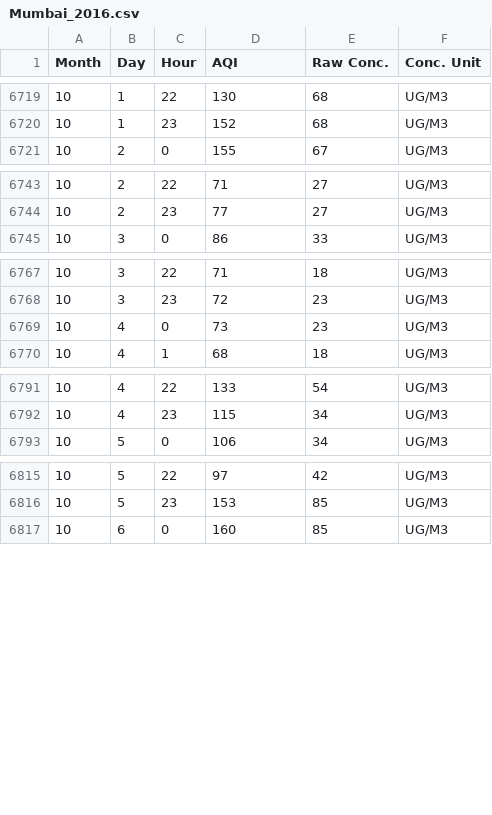
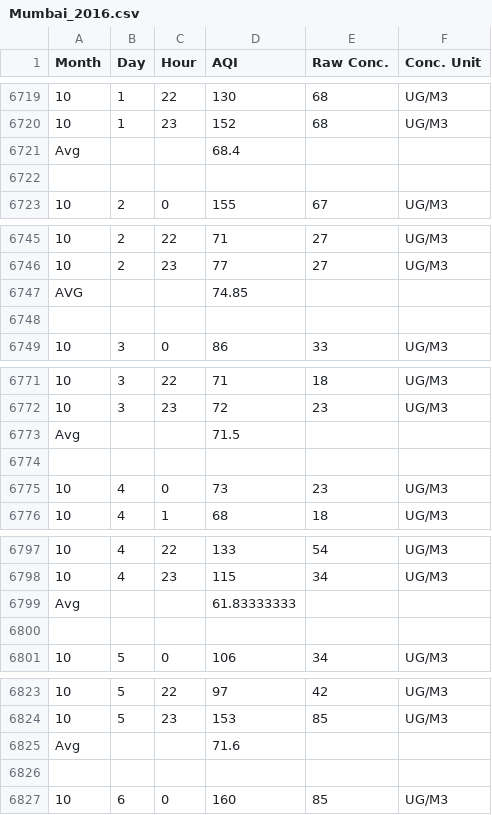
Before and after one commit to hminke/DataVisualizations, a CSV file: Calendar/Mumbai_2016.csv, drawn as a sheet; only a part is shown, gaps mark what is left out; the diff covers the shown part only; the diff names each change by its address in the sheet, - before the commit and + after, or states it on an @@ line.

```diff
--- a/Calendar/Mumbai_2016.csv
+++ b/Calendar/Mumbai_2016.csv
+row 6721: Avg |  |  | 68.4
+row 6722: (empty)
+row 6747: AVG |  |  | 74.85
+row 6748: (empty)
+row 6773: Avg |  |  | 71.5
+row 6774: (empty)
+row 6799: Avg |  |  | 61.83333333
+row 6800: (empty)
+row 6825: Avg |  |  | 71.6
+row 6826: (empty)
```
Also changed, not shown: 52 added rows elsewhere in this file, 3 other files.
